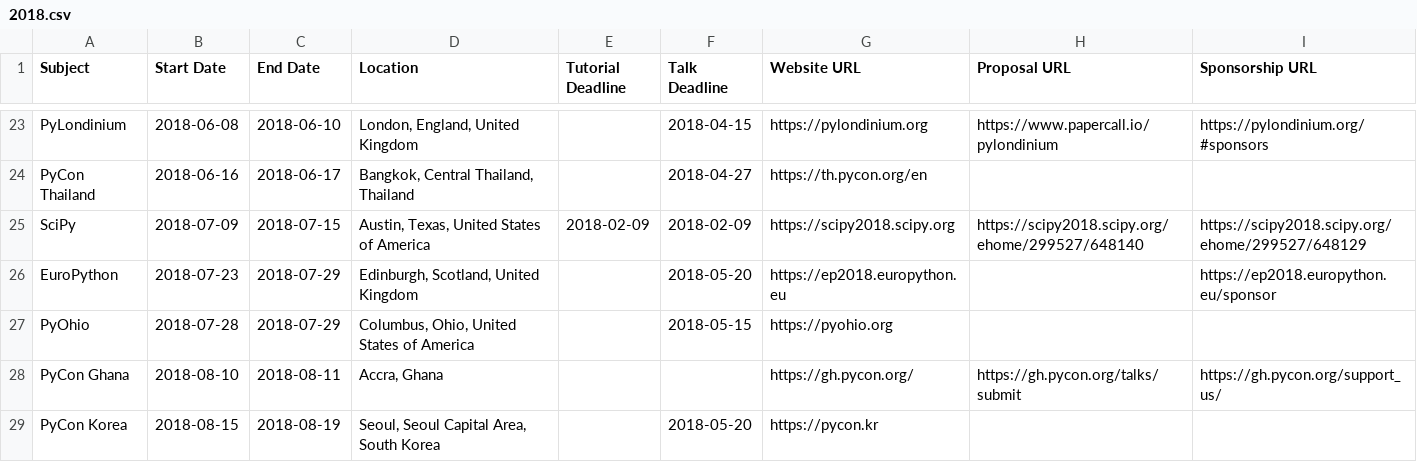
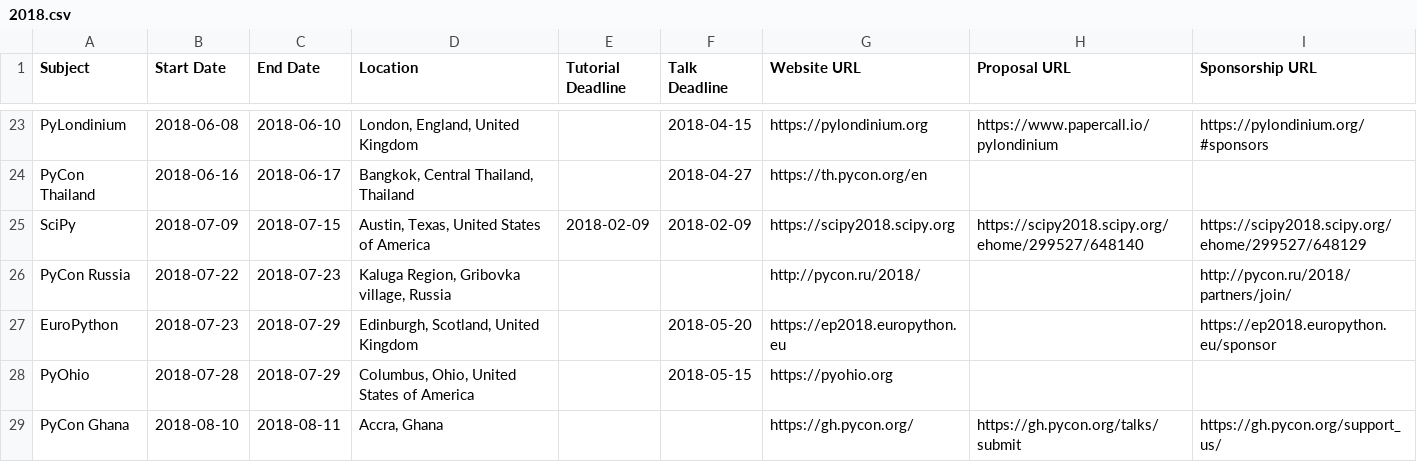
Before and after one commit to python-organizers/conferences, a CSV file: 2018.csv, drawn as a sheet; only a part is shown, gaps mark what is left out; the shorter side is filled out with more unchanged rows; the diff names each change by its address in the sheet, - before the commit and + after, or states it on an @@ line.

Commit message:
Add PyCon Russia 2018 (#53)

```diff
--- a/2018.csv
+++ b/2018.csv
+row 26: PyCon Russia | 2018-07-22 | 2018-07-23 | Kaluga Region, Gribovka village, Russia |  |  | http://pycon.ru/2018/ |  | http://pycon.ru/2018/partners/join/
```
